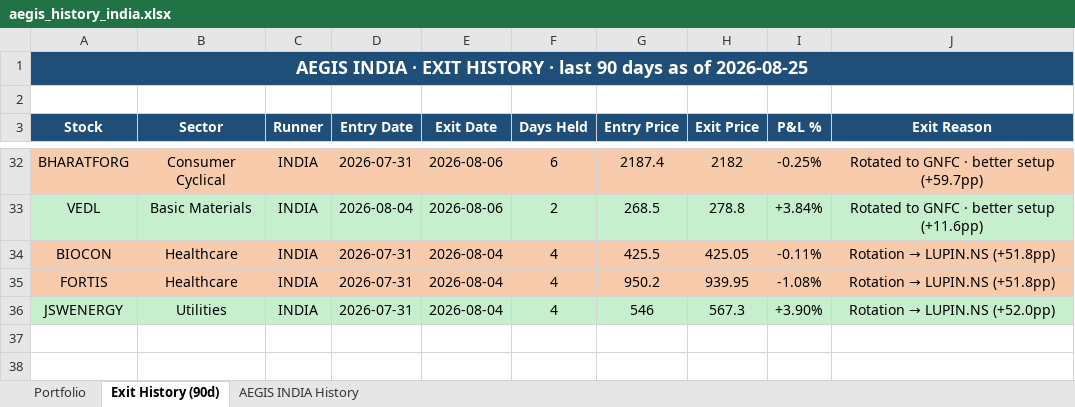
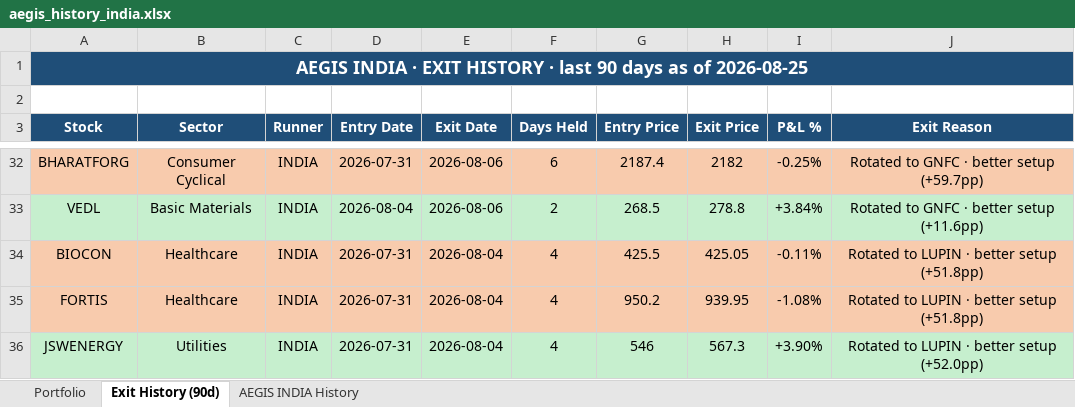
Before and after one commit to gujja330/NexaQuant, an Excel workbook: reports/telegram/aegis_history_india.xlsx, sheet Exit History (90d), drawn as a sheet; only a part is shown, gaps mark what is left out; values as stored, in another font and other column widths than the file's, no borders; the diff names each change by its address in the sheet, - before the commit and + after, or states it on an @@ line.

```diff
--- a/reports/telegram/aegis_history_india.xlsx (sheet Exit History (90d))
+++ b/reports/telegram/aegis_history_india.xlsx (sheet Exit History (90d))
@@ J34:J35 (Exit Reason): Rotation → LUPIN.NS (+51.8pp) → Rotated to LUPIN · better setup (+51.8pp) @@
@@ J36 (Exit Reason): Rotation → LUPIN.NS (+52.0pp) → Rotated to LUPIN · better setup (+52.0pp) @@
```
Also changed, not shown: sheet Portfolio, hidden cells, 5 other files.
